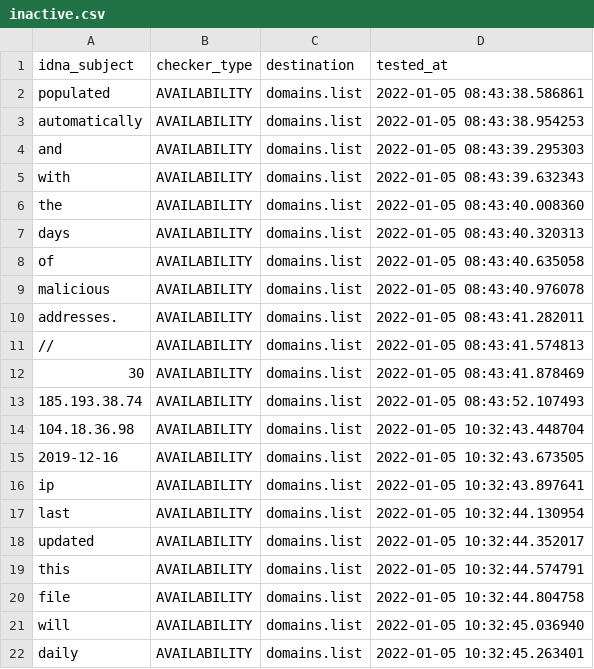
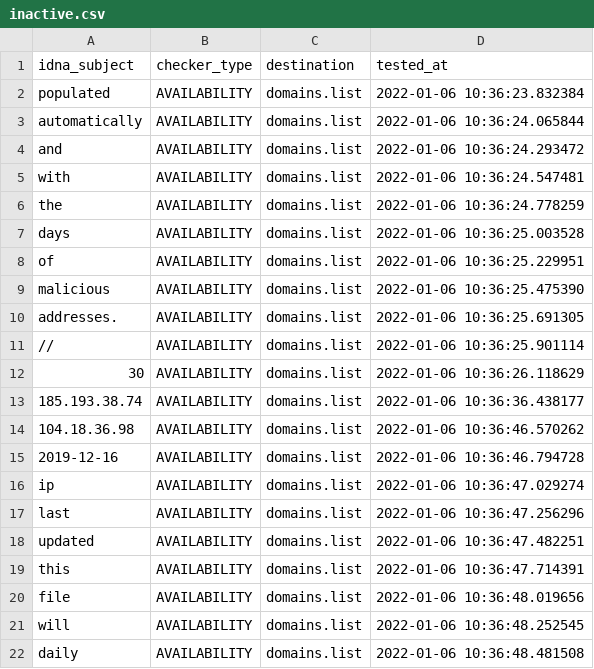
Before and after one commit to Ultimate-Hosts-Blacklist/malc0de.com, a CSV file: .pyfunceble/inactive.csv, drawn as a sheet.

```diff
--- a/.pyfunceble/inactive.csv
+++ b/.pyfunceble/inactive.csv
@@ -1,22 +1,22 @@
 idna_subject,checker_type,destination,tested_at
-populated,AVAILABILITY,domains.list,2022-01-05 08:43:38.586861
-automatically,AVAILABILITY,domains.list,2022-01-05 08:43:38.954253
-and,AVAILABILITY,domains.list,2022-01-05 08:43:39.295303
-with,AVAILABILITY,domains.list,2022-01-05 08:43:39.632343
-the,AVAILABILITY,domains.list,2022-01-05 08:43:40.008360
-days,AVAILABILITY,domains.list,2022-01-05 08:43:40.320313
-of,AVAILABILITY,domains.list,2022-01-05 08:43:40.635058
-malicious,AVAILABILITY,domains.list,2022-01-05 08:43:40.976078
-addresses.,AVAILABILITY,domains.list,2022-01-05 08:43:41.282011
-//,AVAILABILITY,domains.list,2022-01-05 08:43:41.574813
-30,AVAILABILITY,domains.list,2022-01-05 08:43:41.878469
-185.193.38.74,AVAILABILITY,domains.list,2022-01-05 08:43:52.107493
-104.18.36.98,AVAILABILITY,domains.list,2022-01-05 10:32:43.448704
-2019-12-16,AVAILABILITY,domains.list,2022-01-05 10:32:43.673505
-ip,AVAILABILITY,domains.list,2022-01-05 10:32:43.897641
-last,AVAILABILITY,domains.list,2022-01-05 10:32:44.130954
-updated,AVAILABILITY,domains.list,2022-01-05 10:32:44.352017
-this,AVAILABILITY,domains.list,2022-01-05 10:32:44.574791
-file,AVAILABILITY,domains.list,2022-01-05 10:32:44.804758
-will,AVAILABILITY,domains.list,2022-01-05 10:32:45.036940
-daily,AVAILABILITY,domains.list,2022-01-05 10:32:45.263401
+populated,AVAILABILITY,domains.list,2022-01-06 10:36:23.832384
+automatically,AVAILABILITY,domains.list,2022-01-06 10:36:24.065844
+and,AVAILABILITY,domains.list,2022-01-06 10:36:24.293472
+with,AVAILABILITY,domains.list,2022-01-06 10:36:24.547481
+the,AVAILABILITY,domains.list,2022-01-06 10:36:24.778259
+days,AVAILABILITY,domains.list,2022-01-06 10:36:25.003528
+of,AVAILABILITY,domains.list,2022-01-06 10:36:25.229951
+malicious,AVAILABILITY,domains.list,2022-01-06 10:36:25.475390
+addresses.,AVAILABILITY,domains.list,2022-01-06 10:36:25.691305
+//,AVAILABILITY,domains.list,2022-01-06 10:36:25.901114
+30,AVAILABILITY,domains.list,2022-01-06 10:36:26.118629
+185.193.38.74,AVAILABILITY,domains.list,2022-01-06 10:36:36.438177
+104.18.36.98,AVAILABILITY,domains.list,2022-01-06 10:36:46.570262
+2019-12-16,AVAILABILITY,domains.list,2022-01-06 10:36:46.794728
+ip,AVAILABILITY,domains.list,2022-01-06 10:36:47.029274
+last,AVAILABILITY,domains.list,2022-01-06 10:36:47.256296
+updated,AVAILABILITY,domains.list,2022-01-06 10:36:47.482251
+this,AVAILABILITY,domains.list,2022-01-06 10:36:47.714391
+file,AVAILABILITY,domains.list,2022-01-06 10:36:48.019656
+will,AVAILABILITY,domains.list,2022-01-06 10:36:48.252545
+daily,AVAILABILITY,domains.list,2022-01-06 10:36:48.481508
```
Also changed, not shown: 10 other files.
